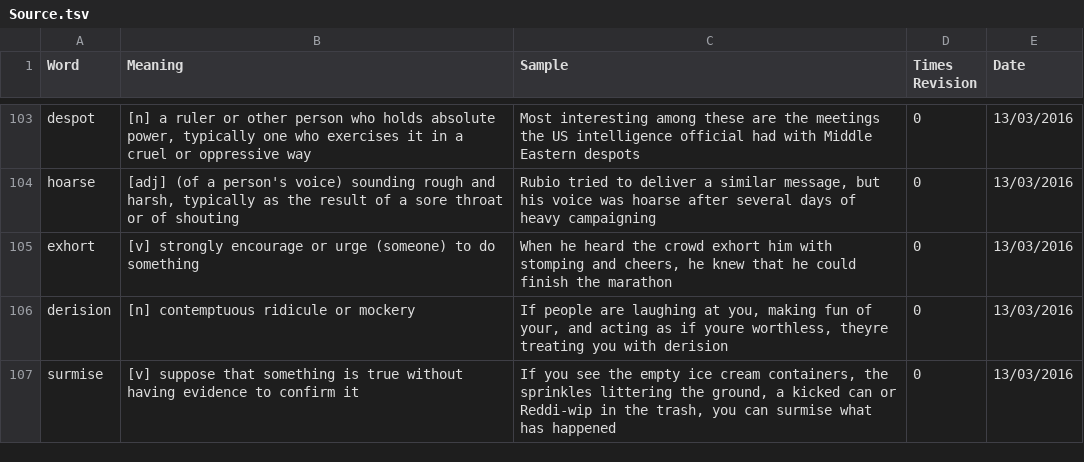
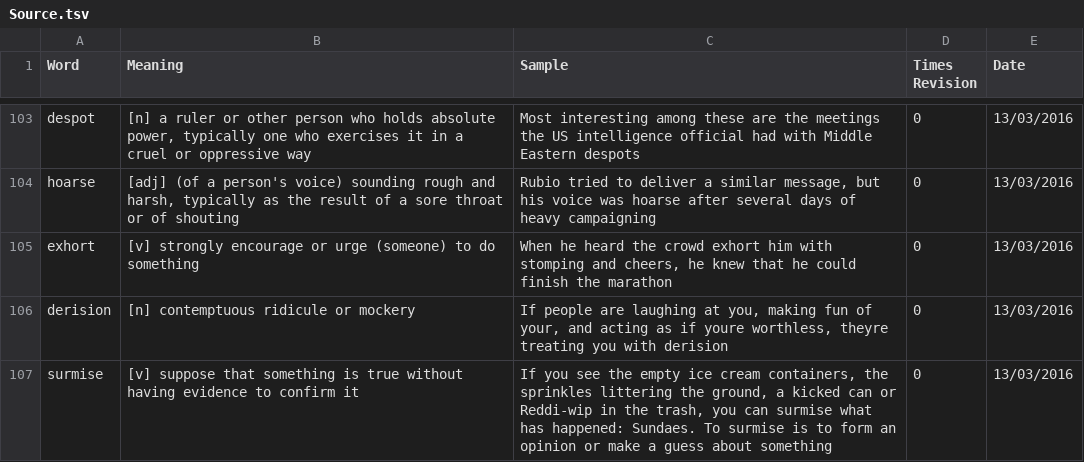
Before and after one commit to nickel8448/WordRevision, a TSV file: Source.tsv, drawn as a sheet; only a part is shown, gaps mark what is left out.

Commit message:
Appended meaning

```diff
--- a/Source.tsv
+++ b/Source.tsv
@@ -106,2 +106,2 @@ exhort	[v] strongly encourage or urge (someone) to do something	When he heard th
 derision	[n] contemptuous ridicule or mockery	If people are laughing at you, making fun of your, and acting as if youre worthless, theyre treating you with derision	0	13/03/2016
-surmise	[v] suppose that something is true without having evidence to confirm it	If you see the empty ice cream containers, the sprinkles littering the ground, a kicked can or Reddi-wip in the trash, you can surmise what has happened	0	13/03/2016
+surmise	[v] suppose that something is true without having evidence to confirm it	If you see the empty ice cream containers, the sprinkles littering the ground, a kicked can or Reddi-wip in the trash, you can surmise what has happened: Sundaes. To surmise is to form an opinion or make a guess about something	0	13/03/2016
```
Also changed, not shown: 1 other file.
